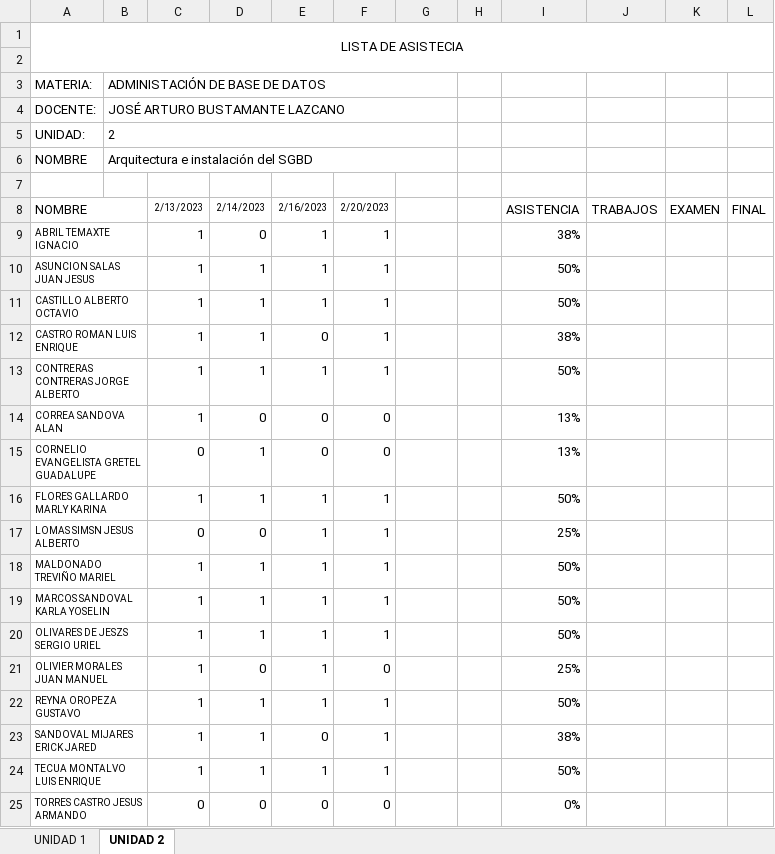
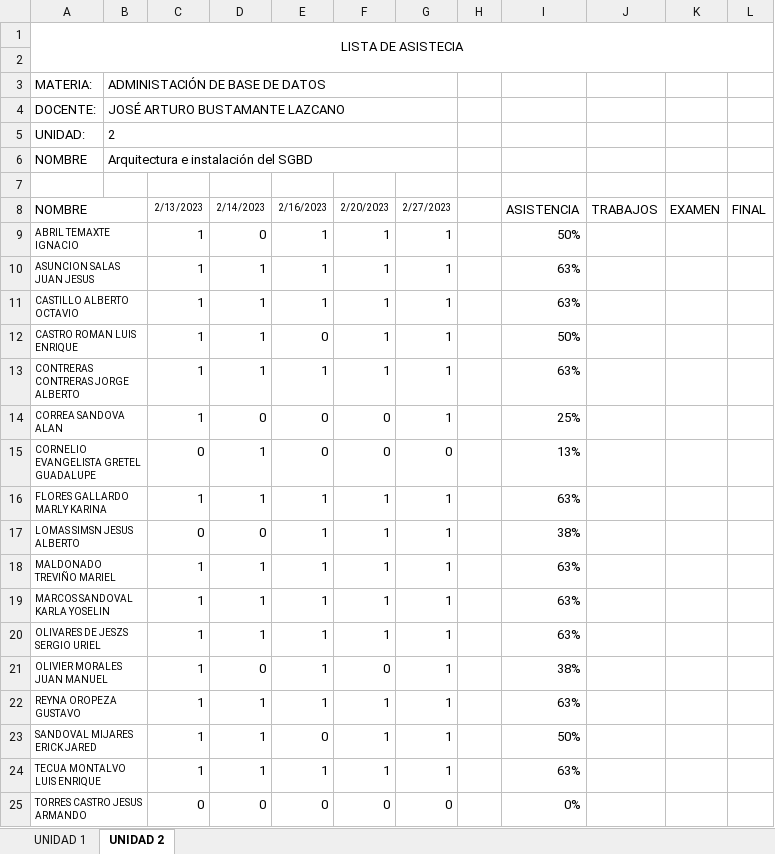
Before and after one commit to arturobl00/Semestre2023Tec, an Excel workbook: Administración de Base de datos/LISTA DE ASISTENCIA.xlsx, sheet UNIDAD 2, drawn as a sheet; values as stored, in another font and other column widths than the file's, no borders; conditional formats not drawn; the diff names each change by its address in the sheet, - before the commit and + after, or states it on an @@ line.

```diff
--- a/Administración de Base de datos/LISTA DE ASISTENCIA.xlsx (sheet UNIDAD 2)
+++ b/Administración de Base de datos/LISTA DE ASISTENCIA.xlsx (sheet UNIDAD 2)
-G8: (empty)
+G8: 2/27/2023
-G9:G14: (empty)
+G9:G14: 1
-I9: 38%
+I9: 50%
-I10:I11: 50%
+I10:I11: 63%
-I12: 38%
+I12: 50%
-I13: 50%
+I13: 63%
-I14: 13%
+I14: 25%
-G15: (empty)
+G15: 0
-G16:G24: (empty)
+G16:G24: 1
-I16: 50%
+I16: 63%
-I17: 25%
+I17: 38%
-I18:I20: 50%
+I18:I20: 63%
-I21: 25%
+I21: 38%
-I22: 50%
+I22: 63%
-I23: 38%
+I23: 50%
-I24: 50%
+I24: 63%
-G25: (empty)
+G25: 0
```
Also changed, not shown: 3 other files.
